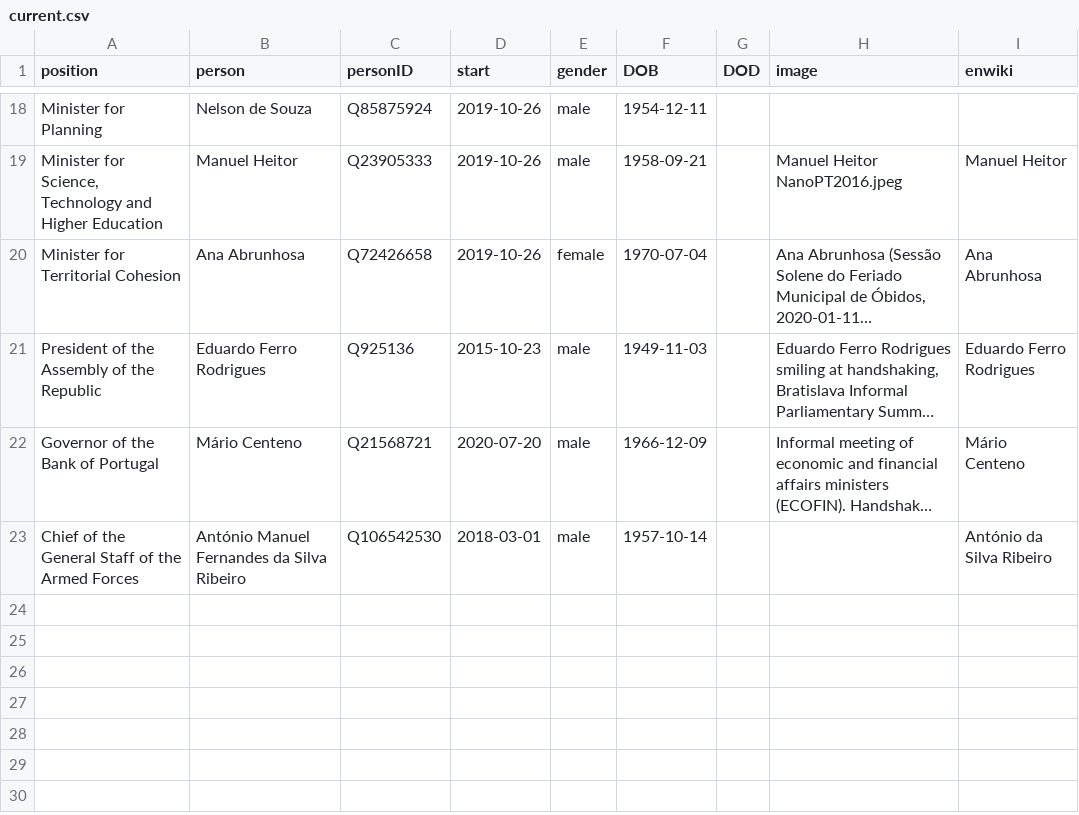
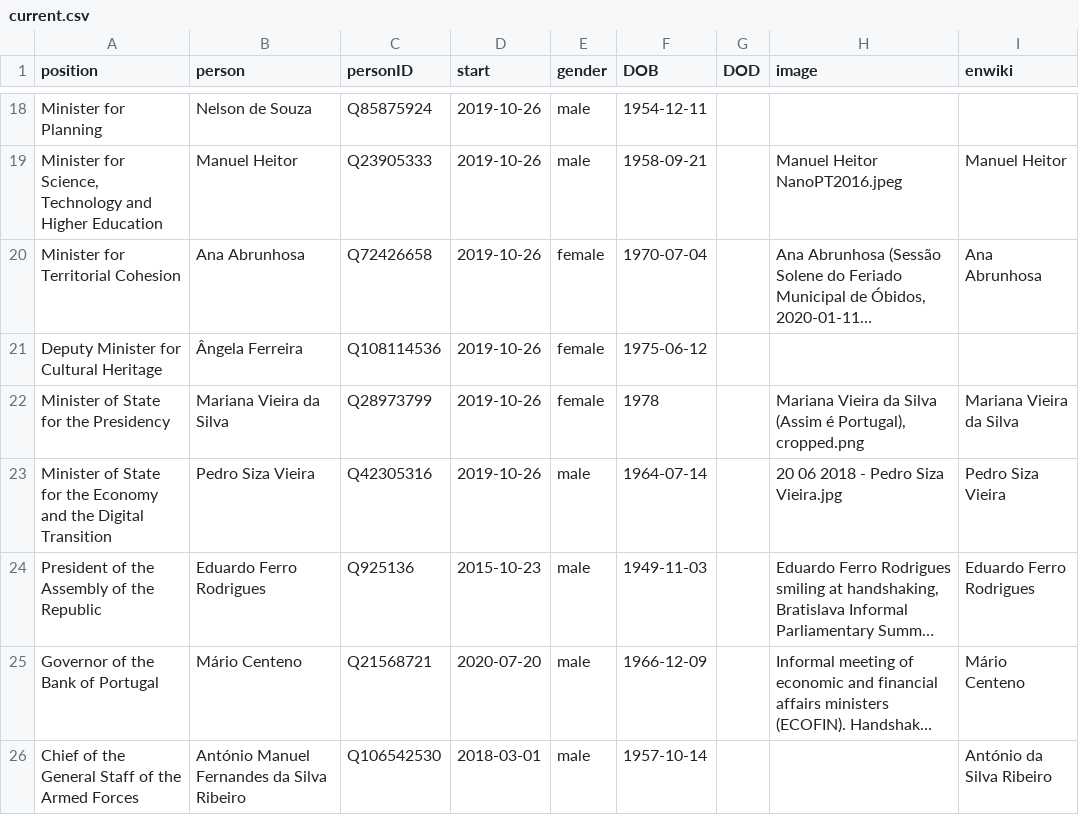
Before and after one commit to every-politician-scrapers/portugal-cabinet, a CSV file: html/current.csv, drawn as a sheet; only a part is shown, gaps mark what is left out; long unchanged cells end in …; the diff names each change by its address in the sheet, - before the commit and + after, or states it on an @@ line.

Commit message:
refresh current.csv

```diff
--- a/html/current.csv
+++ b/html/current.csv
+row 21: Deputy Minister for Cultural Heritage | Ângela Ferreira | Q108114536 | 2019-10-26 | female | 1975-06-12
+row 22: Minister of State for the Presidency | Mariana Vieira da Silva | Q28973799 | 2019-10-26 | female | 1978 |  | Mariana Vieira da Silva (Assim é Portugal), cropped.png | Mariana Vieira da Silva
+row 23: Minister of State for the Economy and the Digital Transition | Pedro Siza Vieira | Q42305316 | 2019-10-26 | male | 1964-07-14 |  | 20 06 2018 - Pedro Siza Vieira.jpg | Pedro Siza Vieira
```
Also changed, not shown: wikidata/wanted-positions.csv, 1 other file.
